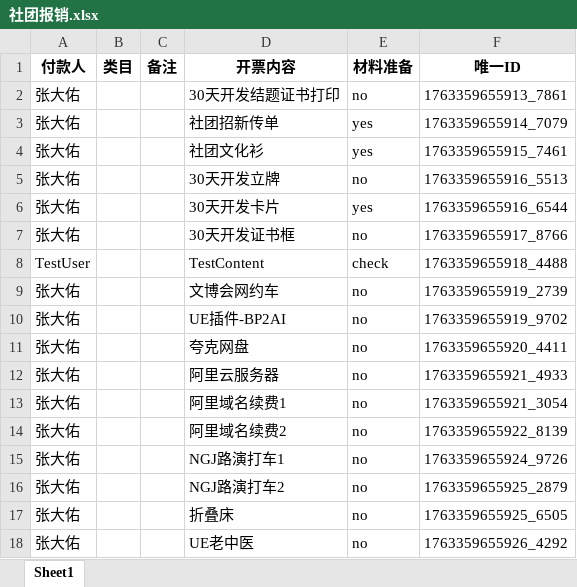
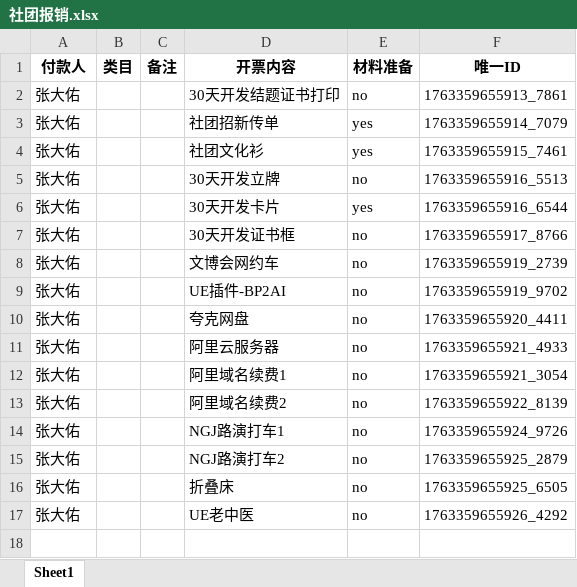
Before and after one commit to wuzhineihan/HITSZ-Expenses-Files-Manage-Tool, an Excel workbook: 社团报销.xlsx, sheet Sheet1, drawn as a sheet; values as stored, in another font and other column widths than the file's, no borders; the diff names each change by its address in the sheet, - before the commit and + after, or states it on an @@ line.

```diff
--- a/社团报销.xlsx (sheet Sheet1)
+++ b/社团报销.xlsx (sheet Sheet1)
-row 8: TestUser |  |  | TestContent | check | 1763359655918_4488
```
Also changed, not shown: 2 other files.
